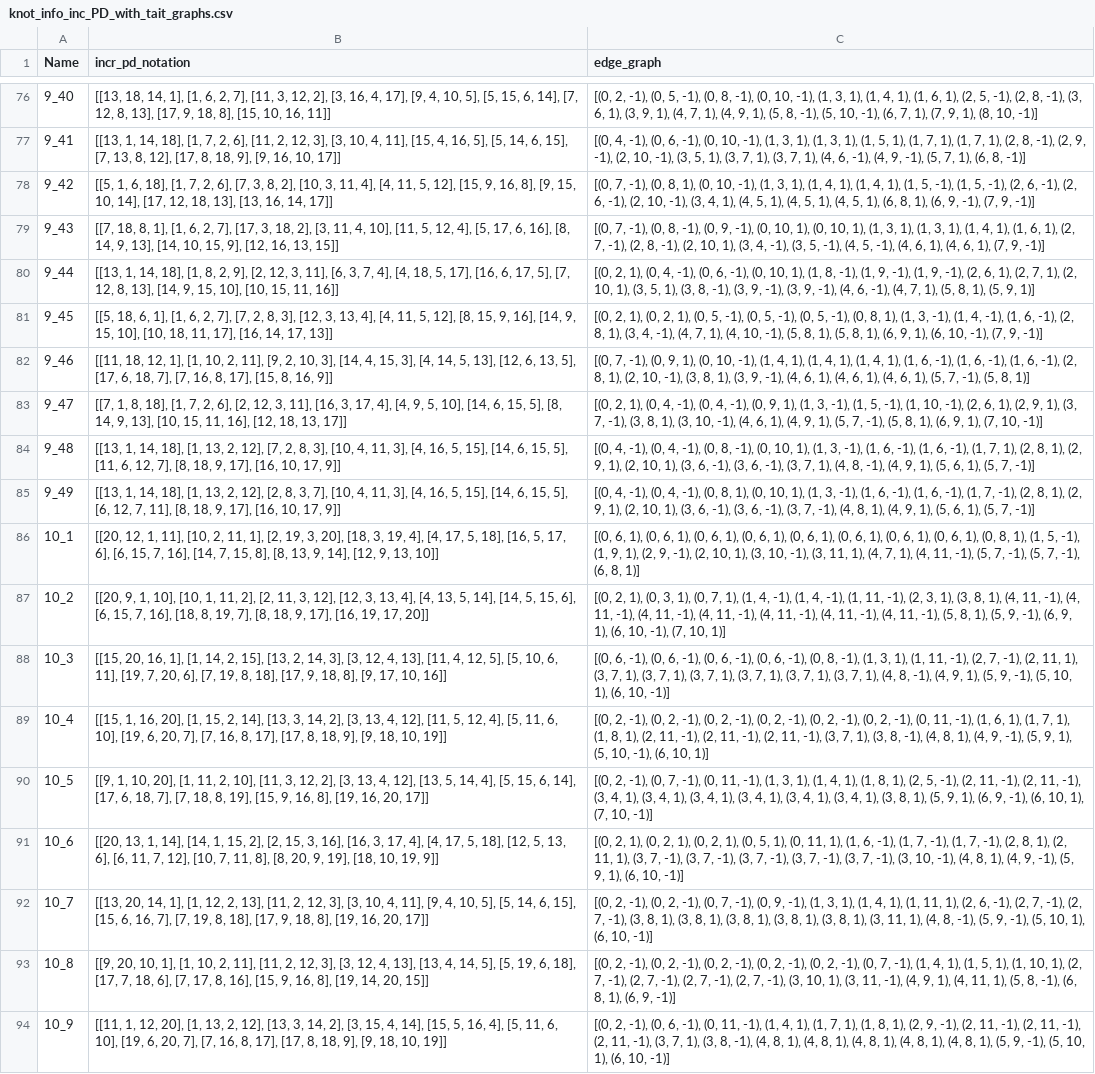
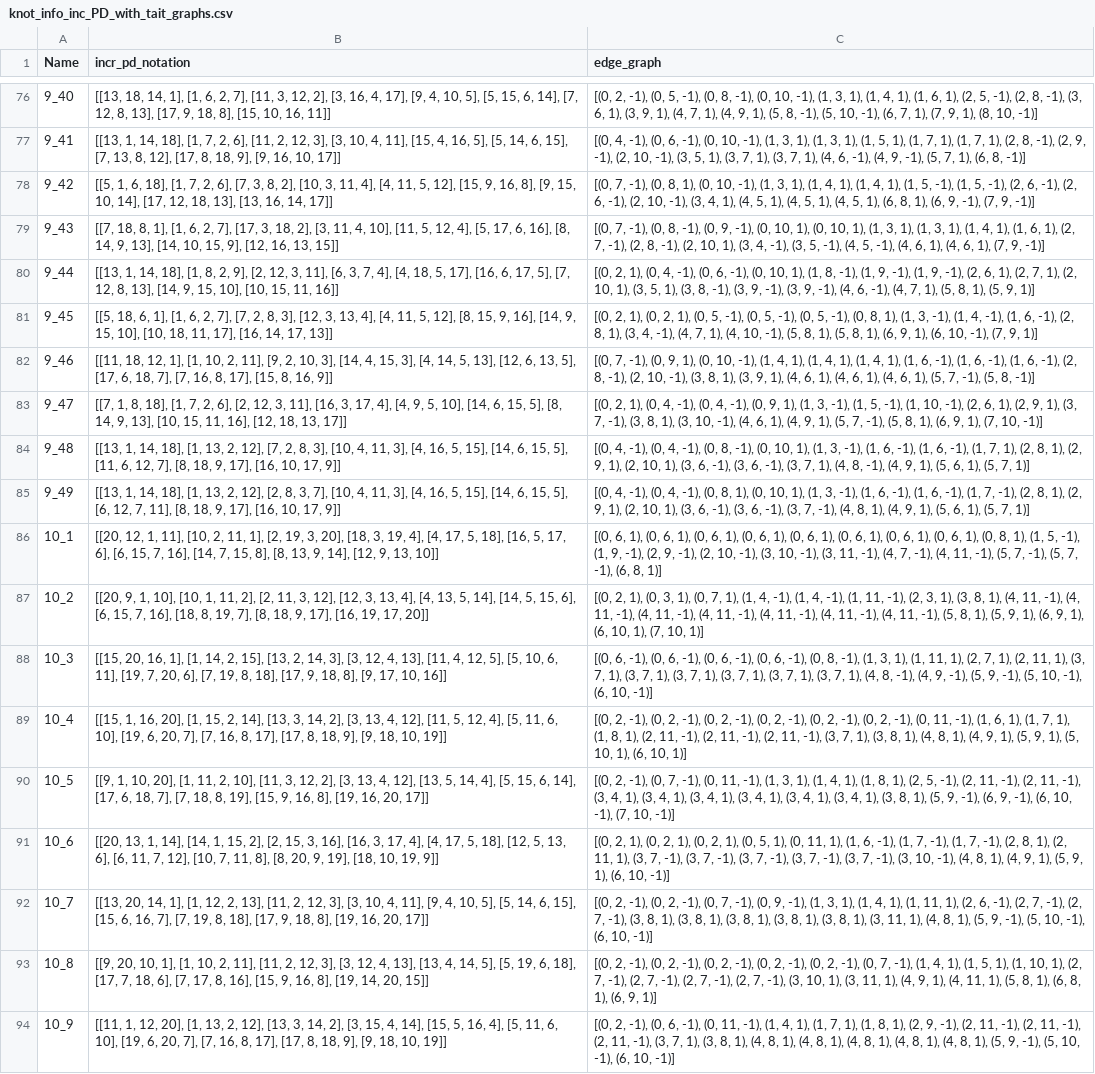
Before and after one commit to sadboyneedcodes/REU2024, a CSV file: knot_info_inc_PD_with_tait_graphs.csv, drawn as a sheet; only a part is shown, gaps mark what is left out; the diff covers the shown part only; the diff names each change by its address in the sheet, - before the commit and + after, or states it on an @@ line.

Commit message:
fixed tait graph bug

```diff
--- a/knot_info_inc_PD_with_tait_graphs.csv
+++ b/knot_info_inc_PD_with_tait_graphs.csv
-C81 (edge_graph): …(7, 9, -1)]
+C81 (edge_graph): …(7, 9, 1)]
-C82 (edge_graph): …(2, 8, 1), (2, 10, -1), (3, 8, 1), (3, 9, -1), (4, 6, 1), (4, 6, 1), (4, 6, 1), (5, 7, -1), (5, 8, 1)]
+C82 (edge_graph): …(2, 8, -1), (2, 10, -1), (3, 8, 1), (3, 9, 1), (4, 6, 1), (4, 6, 1), (4, 6, 1), (5, 7, -1), (5, 8, -1)]
-C84 (edge_graph): …(5, 7, -1)]
+C84 (edge_graph): …(5, 7, 1)]
-C85 (edge_graph): …(5, 7, -1)]
+C85 (edge_graph): …(5, 7, 1)]
-C86 (edge_graph): …(1, 9, 1), (2, 9, -1), (2, 10, 1), (3, 10, -1), (3, 11, 1), (4, 7, 1), (4, 11,…
+C86 (edge_graph): …(1, 9, -1), (2, 9, -1), (2, 10, -1), (3, 10, -1), (3, 11, -1), (4, 7, -1), (4, 11,…
-C87 (edge_graph): …(5, 9, -1), (6, 9, 1), (6, 10, -1), (7, 10,…
+C87 (edge_graph): …(5, 9, 1), (6, 9, 1), (6, 10, 1), (7, 10,…
-C88 (edge_graph): …(1, 11, -1), (2, 7, -1), (2, 11, 1), (3, 7, 1), (3, 7, 1), (3, 7, 1), (3, 7, 1), (3, 7, 1), (3, 7, 1), (4, 8, -1), (4, 9, 1), (5, 9, -1), (5, 10, 1), (6, 10,…
+C88 (edge_graph): …(1, 11, 1), (2, 7, 1), (2, 11, 1), (3, 7, 1), (3, 7, 1), (3, 7, 1), (3, 7, 1), (3, 7, 1), (3, 7, 1), (4, 8, -1), (4, 9, -1), (5, 9, -1), (5, 10, -1), (6, 10,…
-C89 (edge_graph): …(3, 8, -1), (4, 8, 1), (4, 9, -1), (5, 9, 1), (5, 10, -1), (6, 10,…
+C89 (edge_graph): …(3, 8, 1), (4, 8, 1), (4, 9, 1), (5, 9, 1), (5, 10, 1), (6, 10,…
-C90 (edge_graph): …(5, 9, 1), (6, 9, -1), (6, 10, 1), (7, 10,…
+C90 (edge_graph): …(5, 9, -1), (6, 9, -1), (6, 10, -1), (7, 10,…
-C91 (edge_graph): …(4, 9, -1), (5, 9,…
+C91 (edge_graph): …(4, 9, 1), (5, 9,…
-C92 (edge_graph): …(4, 8, -1), (5, 9, -1), (5, 10, 1), (6, 10,…
+C92 (edge_graph): …(4, 8, 1), (5, 9, -1), (5, 10, -1), (6, 10,…
-C93 (edge_graph): …(3, 11, -1), (4, 9, 1), (4, 11, 1), (5, 8, -1), (6, 8, 1), (6, 9, -1)]
+C93 (edge_graph): …(3, 11, 1), (4, 9, 1), (4, 11, 1), (5, 8, 1), (6, 8, 1), (6, 9, 1)]
-C94 (edge_graph): …(3, 8, -1), (4, 8, 1), (4, 8, 1), (4, 8, 1), (4, 8, 1), (4, 8, 1), (5, 9, -1), (5, 10, 1), (6, 10,…
+C94 (edge_graph): …(3, 8, 1), (4, 8, 1), (4, 8, 1), (4, 8, 1), (4, 8, 1), (4, 8, 1), (5, 9, -1), (5, 10, -1), (6, 10,…
```
Also changed, not shown: 183 edited cells elsewhere in this file, 4 other files.
